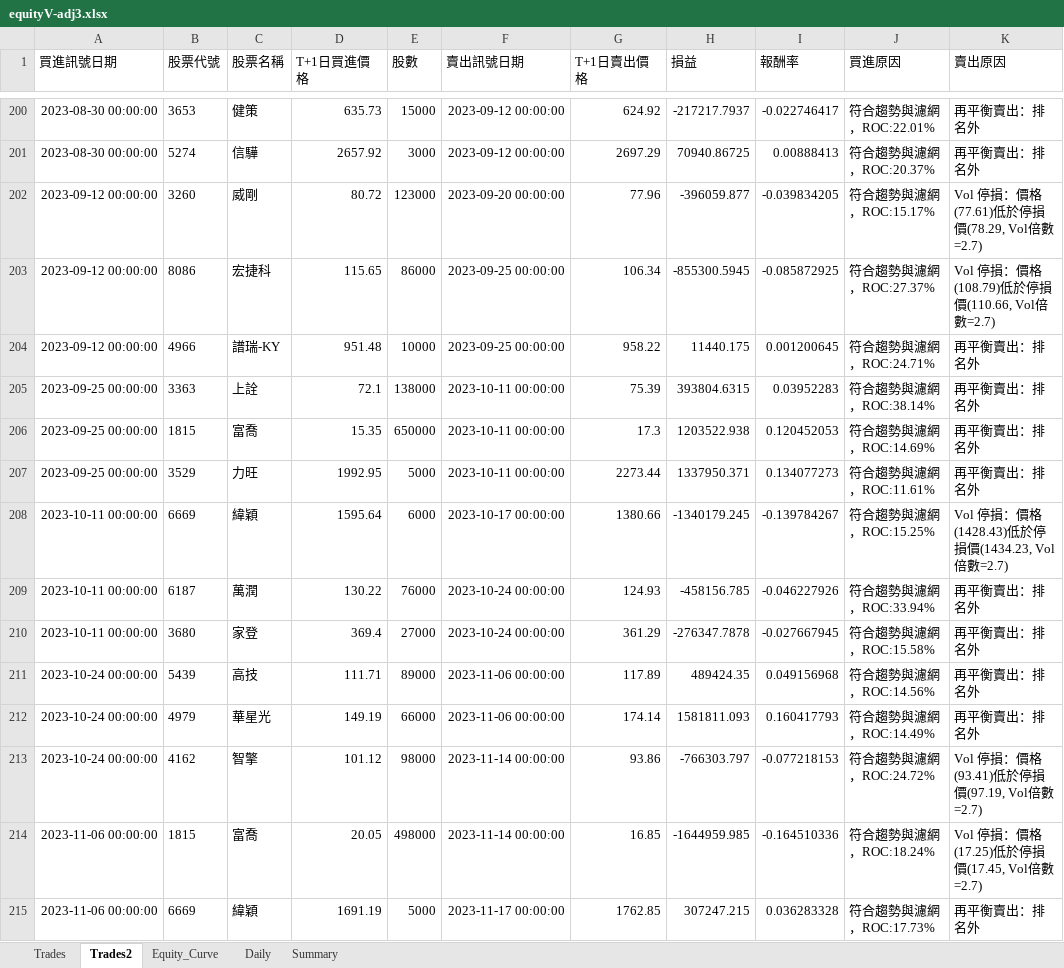
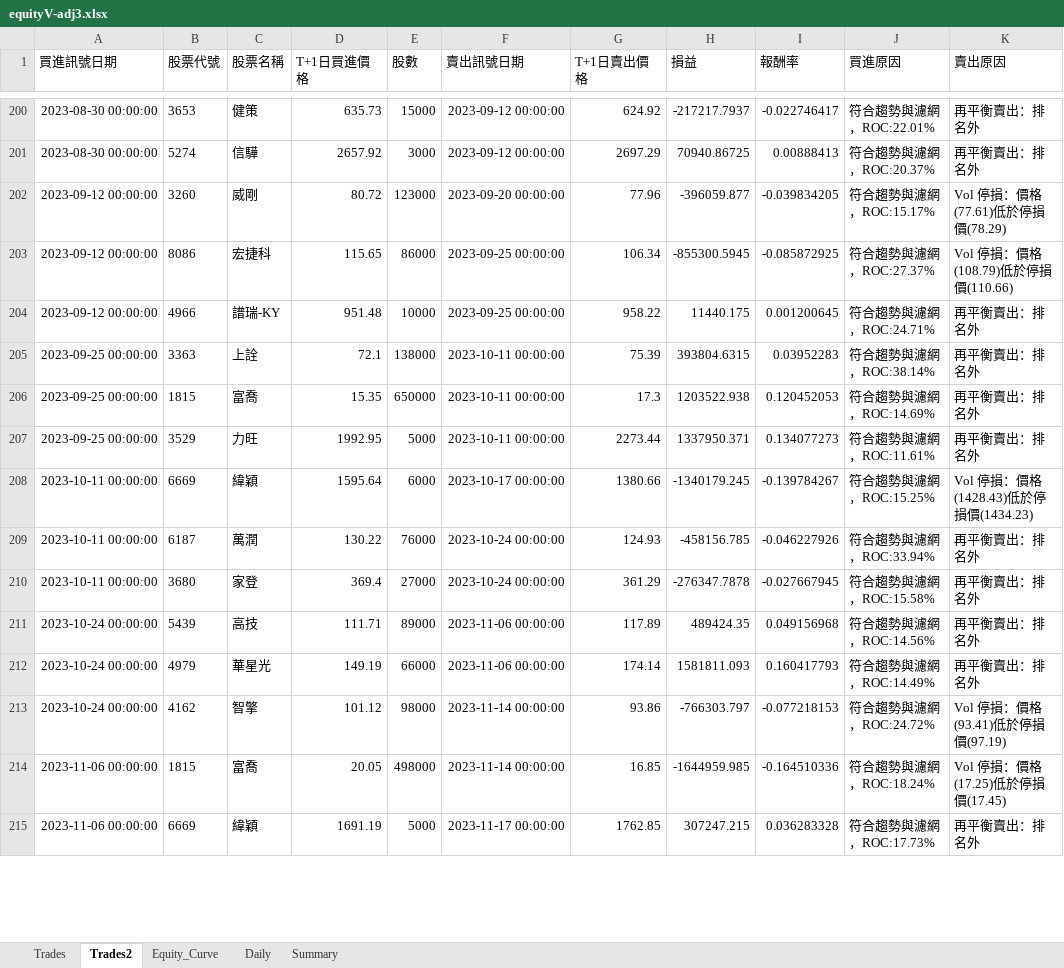
Before and after one commit to lij1017-cmd/main, an Excel workbook: equityV-adj3.xlsx, sheet Trades2, drawn as a sheet; only a part is shown, gaps mark what is left out; values as stored, in another font and other column widths than the file's, no borders; the diff covers the shown part only; the diff names each change by its address in the sheet, - before the commit and + after, or states it on an @@ line.

```diff
--- a/equityV-adj3.xlsx (sheet Trades2)
+++ b/equityV-adj3.xlsx (sheet Trades2)
-K202 (賣出原因): Vol 停損：價格(77.61)低於停損價(78.29, Vol倍數=2.7)
+K202 (賣出原因): Vol 停損：價格(77.61)低於停損價(78.29)
-K203 (賣出原因): Vol 停損：價格(108.79)低於停損價(110.66, Vol倍數=2.7)
+K203 (賣出原因): Vol 停損：價格(108.79)低於停損價(110.66)
-K208 (賣出原因): Vol 停損：價格(1428.43)低於停損價(1434.23, Vol倍數=2.7)
+K208 (賣出原因): Vol 停損：價格(1428.43)低於停損價(1434.23)
-K213 (賣出原因): Vol 停損：價格(93.41)低於停損價(97.19, Vol倍數=2.7)
+K213 (賣出原因): Vol 停損：價格(93.41)低於停損價(97.19)
-K214 (賣出原因): Vol 停損：價格(17.25)低於停損價(17.45, Vol倍數=2.7)
+K214 (賣出原因): Vol 停損：價格(17.25)低於停損價(17.45)
```
Also changed, not shown: 79 edited cells elsewhere in this sheet, 4 other files.
